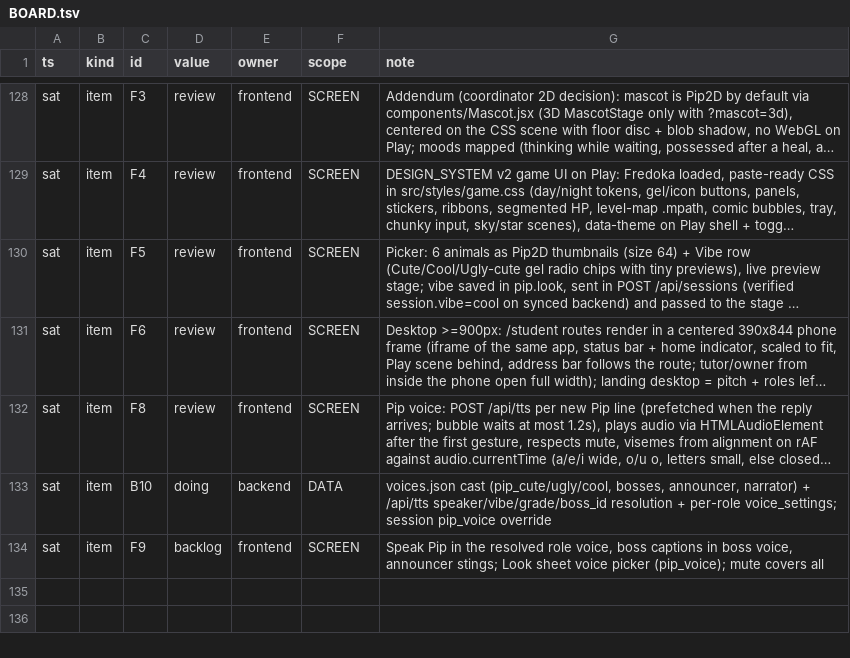
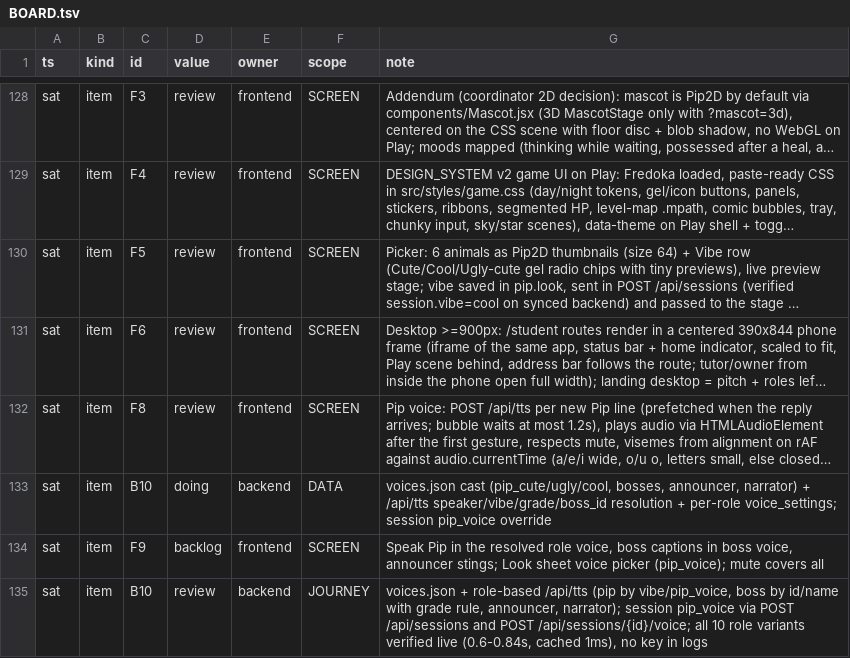
Before and after one commit to TriNguyen1110/pip-vibecon, a TSV file: BOARD.tsv, drawn as a sheet; only a part is shown, gaps mark what is left out; long unchanged cells end in …; the diff names each change by its address in the sheet, - before the commit and + after, or states it on an @@ line.

```diff
--- a/BOARD.tsv
+++ b/BOARD.tsv
+row 135: sat | item | B10 | review | backend | JOURNEY | voices.json + role-based /api/tts (pip by vibe/pip_voice, boss by id/name with grade rule, announcer, narrator); session pip_voice via POST /api/sessions and POST /api/sessions/{id}/voice; all 10 role variants verified live (0.6-0.84s, cached 1ms), no key in logs
```
Also changed, not shown: 4 other files.
